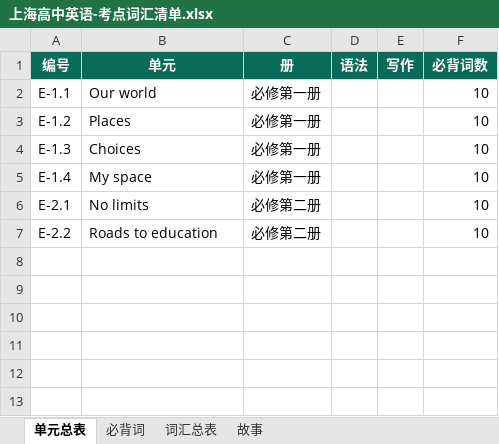
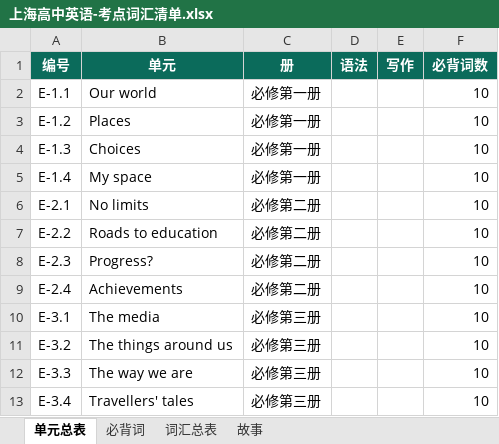
Before and after one commit to mojozhang/shanghai-secondary-knowledge-points, an Excel workbook: 高中/英语/输出/上海高中英语-考点词汇清单.xlsx, sheet 单元总表, drawn as a sheet; values as stored, in another font and other column widths than the file's, no borders; the diff names each change by its address in the sheet, - before the commit and + after, or states it on an @@ line.

```diff
--- a/高中/英语/输出/上海高中英语-考点词汇清单.xlsx (sheet 单元总表)
+++ b/高中/英语/输出/上海高中英语-考点词汇清单.xlsx (sheet 单元总表)
+row 8: E-2.3 | Progress? | 必修第二册 |  |  | 10
+row 9: E-2.4 | Achievements | 必修第二册 |  |  | 10
+row 10: E-3.1 | The media | 必修第三册 |  |  | 10
+row 11: E-3.2 | The things around us | 必修第三册 |  |  | 10
+row 12: E-3.3 | The way we are | 必修第三册 |  |  | 10
+row 13: E-3.4 | Travellers' tales | 必修第三册 |  |  | 10
```
Also changed, not shown: sheet 必背词, 9 other files.
